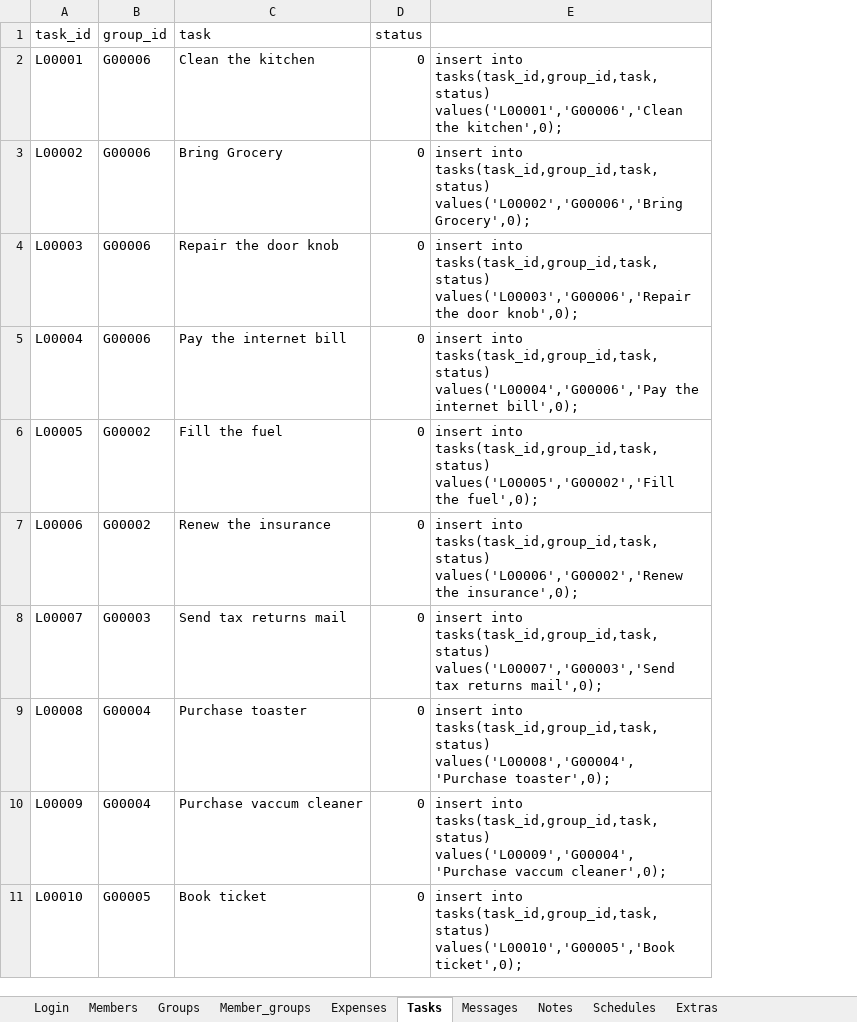
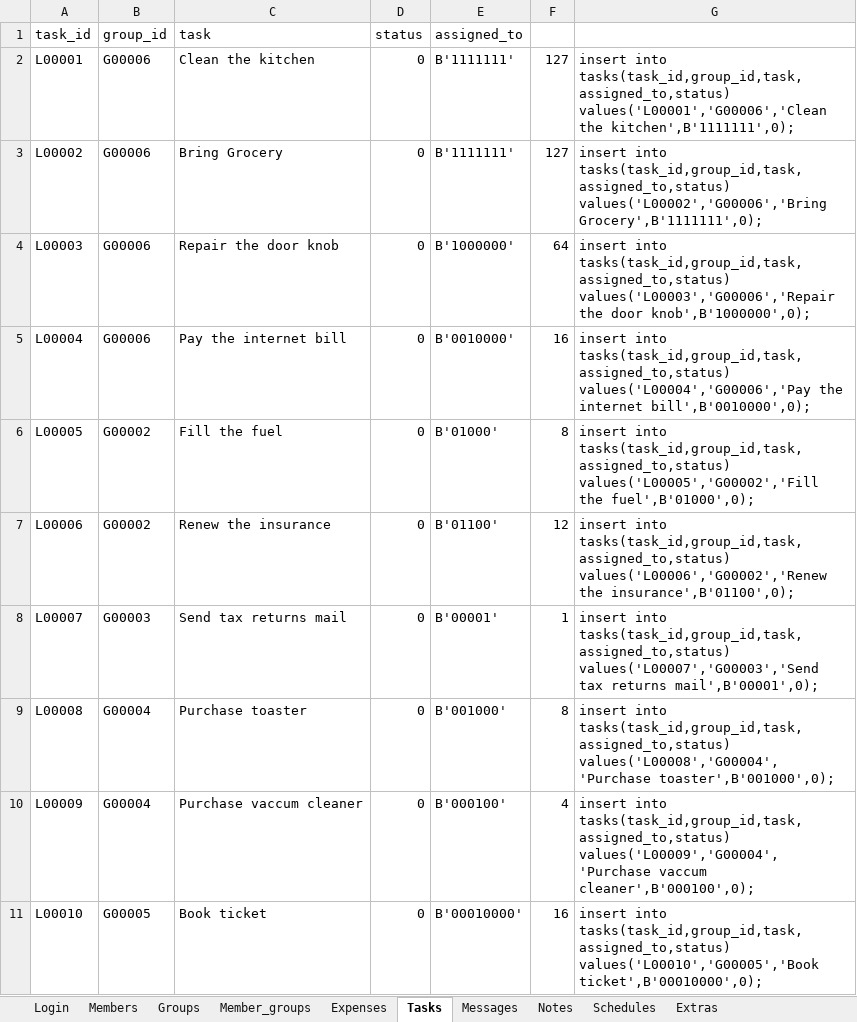
Before and after one commit to vijaykumardev/HMSystems, an Excel workbook: data_setup/table_data_setup.xlsx, sheet Tasks, drawn as a sheet; only a part is shown; values as stored, in another font and other column widths than the file's, no borders; removed rows and columns are numbered as before the commit, all else as after; the diff names each change by its address in the sheet, - before the commit and + after, or states it on an @@ line.

Commit message:
Used bit string to identify the members within the group. Created function defining operation on login and members table. Updated data_setup.sql and ddl.sql statments.

```diff
--- a/data_setup/table_data_setup.xlsx (sheet Tasks)
+++ b/data_setup/table_data_setup.xlsx (sheet Tasks)
-column E, rows 2-11: insert into tasks(task_id,group_id,task,status) values('L00001','G00006','Clean the kitchen',0); | insert into tasks(task_id,group_id,task,status) values('L00002','G00006','Bring Grocery',0); | insert into tasks(task_id,group_id,task,status) values('L00003','G00006','Repair the door knob',0); | insert into tasks(task_id,group_id,task,status) values('L00004','G00006','Pay the internet bill',0); | insert into tasks(task_id,group_id,task,status) values('L00005','G00002','Fill the fuel',0); | insert into tasks(task_id,group_id,task,status) values('L00006','G00002','Renew the insurance',0); | insert into tasks(task_id,group_id,task,status) values('L00007','G00003','Send tax returns mail',0); | insert into tasks(task_id,group_id,task,status) values('L00008','G00004','Purchase toaster',0); | insert into tasks(task_id,group_id,task,status) values('L00009','G00004','Purchase vaccum cleaner',0); | insert into tasks(task_id,group_id,task,status) values('L00010','G00005','Book ticket',0);
+column E (assigned_to), rows 2-11: B'1111111' | B'1111111' | B'1000000' | B'0010000' | B'01000' | B'01100' | B'00001' | B'001000' | B'000100' | B'00010000'
+column F, rows 2-11: 127 | 127 | 64 | 16 | 8 | 12 | 1 | 8 | 4 | 16
+column G, rows 2-11: insert into tasks(task_id,group_id,task,assigned_to,status) values('L00001','G00006','Clean the kitchen',B'1111111',0); | insert into tasks(task_id,group_id,task,assigned_to,status) values('L00002','G00006','Bring Grocery',B'1111111',0); | insert into tasks(task_id,group_id,task,assigned_to,status) values('L00003','G00006','Repair the door knob',B'1000000',0); | insert into tasks(task_id,group_id,task,assigned_to,status) values('L00004','G00006','Pay the internet bill',B'0010000',0); | insert into tasks(task_id,group_id,task,assigned_to,status) values('L00005','G00002','Fill the fuel',B'01000',0); | insert into tasks(task_id,group_id,task,assigned_to,status) values('L00006','G00002','Renew the insurance',B'01100',0); | insert into tasks(task_id,group_id,task,assigned_to,status) values('L00007','G00003','Send tax returns mail',B'00001',0); | insert into tasks(task_id,group_id,task,assigned_to,status) values('L00008','G00004','Purchase toaster',B'001000',0); | insert into tasks(task_id,group_id,task,assigned_to,status) values('L00009','G00004','Purchase vaccum cleaner',B'000100',0); | insert into tasks(task_id,group_id,task,assigned_to,status) values('L00010','G00005','Book ticket',B'00010000',0);
```
Also changed, not shown: sheet Member_groups, sheet Notes, sheet Expenses, 3 other files.
